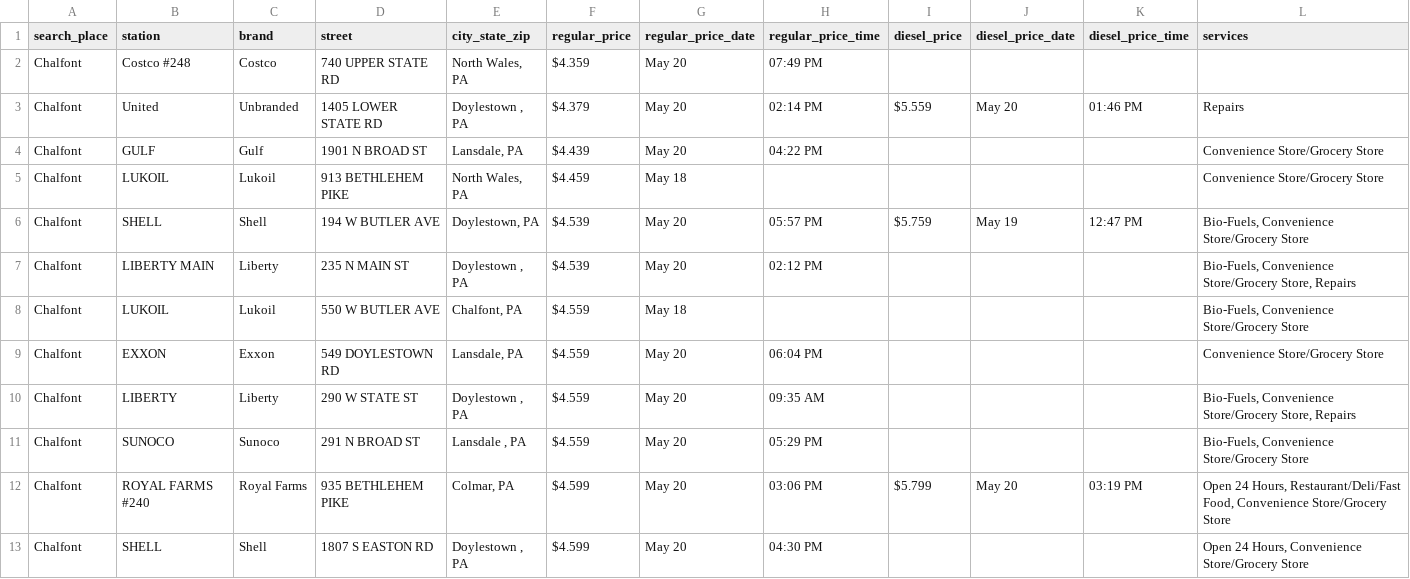
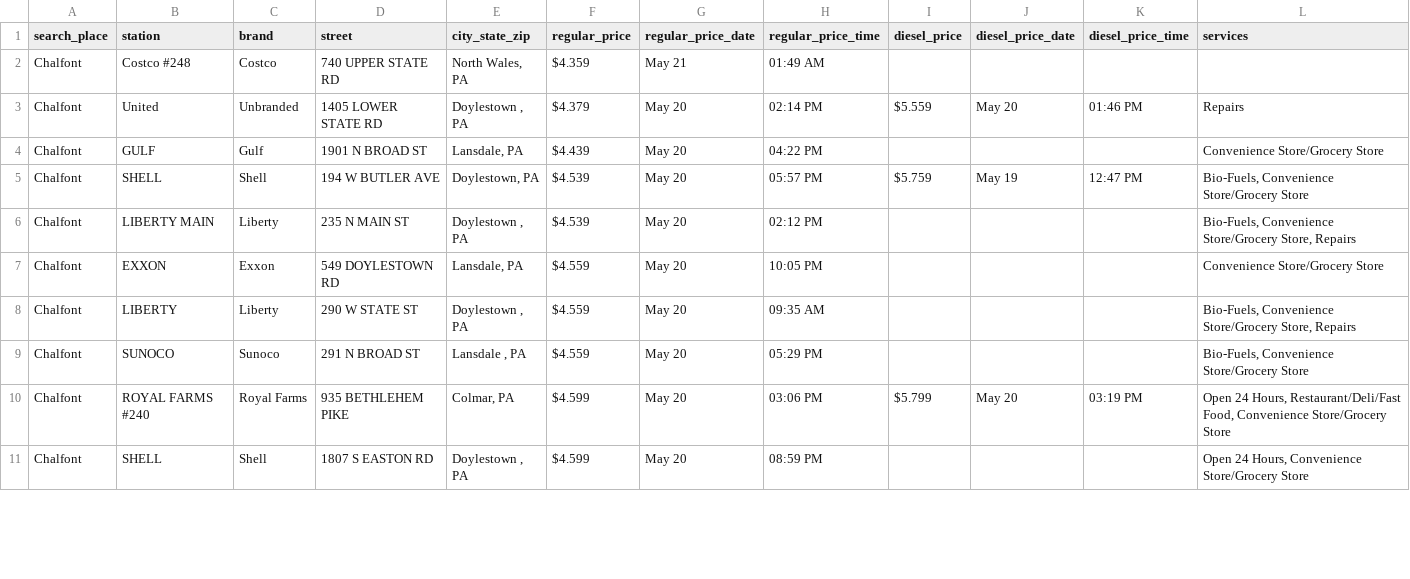
Before and after one commit to CUlleryUSATRepos/BucksGasRepo, a CSV file: BucksGasPrices/ChalfontGas.csv, drawn as a sheet; only a part is shown; the diff covers the shown part only.

```diff
--- a/BucksGasPrices/ChalfontGas.csv
+++ b/BucksGasPrices/ChalfontGas.csv
@@ -1,10 +1,8 @@
 search_place,station,brand,street,city_state_zip,regular_price,regular_price_date,regular_price_time,diesel_price,diesel_price_date,diesel_price_time,services
-Chalfont,Costco #248,Costco,740 UPPER STATE RD,"North Wales, PA",$4.359,May 20,07:49 PM,,,,
+Chalfont,Costco #248,Costco,740 UPPER STATE RD,"North Wales, PA",$4.359,May 21,01:49 AM,,,,
 Chalfont,United,Unbranded,1405 LOWER STATE RD,"Doylestown , PA",$4.379,May 20,02:14 PM,$5.559,May 20,01:46 PM,Repairs
 Chalfont,GULF,Gulf,1901 N BROAD ST,"Lansdale, PA",$4.439,May 20,04:22 PM,,,,Convenience Store/Grocery Store
-Chalfont,LUKOIL,Lukoil,913 BETHLEHEM PIKE,"North Wales, PA",$4.459,May 18,,,,,Convenience Store/Grocery Store
 Chalfont,SHELL,Shell,194 W BUTLER AVE,"Doylestown, PA",$4.539,May 20,05:57 PM,$5.759,May 19,12:47 PM,"Bio-Fuels, Convenience Store/Grocery Store"
 Chalfont,LIBERTY MAIN,Liberty,235 N MAIN ST,"Doylestown , PA",$4.539,May 20,02:12 PM,,,,"Bio-Fuels, Convenience Store/Grocery Store, Repairs"
-Chalfont,LUKOIL,Lukoil,550 W BUTLER AVE,"Chalfont, PA",$4.559,May 18,,,,,"Bio-Fuels, Convenience Store/Grocery Store"
-Chalfont,EXXON,Exxon,549 DOYLESTOWN RD,"Lansdale, PA",$4.559,May 20,06:04 PM,,,,Convenience Store/Grocery Store
+Chalfont,EXXON,Exxon,549 DOYLESTOWN RD,"Lansdale, PA",$4.559,May 20,10:05 PM,,,,Convenience Store/Grocery Store
 Chalfont,LIBERTY,Liberty,290 W STATE ST,"Doylestown , PA",$4.559,May 20,09:35 AM,,,,"Bio-Fuels, Convenience Store/Grocery Store, Repairs"
@@ -12,2 +10,2 @@ Chalfont,SUNOCO,Sunoco,291 N BROAD ST,"Lansdale , PA",$4.559,May 20,05:29 PM,,,,
 Chalfont,ROYAL FARMS #240,Royal Farms,935 BETHLEHEM PIKE,"Colmar, PA",$4.599,May 20,03:06 PM,$5.799,May 20,03:19 PM,"Open 24 Hours, Restaurant/Deli/Fast Food, Convenience Store/Grocery Store"
-Chalfont,SHELL,Shell,1807 S EASTON RD,"Doylestown , PA",$4.599,May 20,04:30 PM,,,,"Open 24 Hours, Convenience Store/Grocery Store"
+Chalfont,SHELL,Shell,1807 S EASTON RD,"Doylestown , PA",$4.599,May 20,08:59 PM,,,,"Open 24 Hours, Convenience Store/Grocery Store"
```
Also changed, not shown: 10 edited cells elsewhere in this file, BucksGasPrices/FairlessHillsGas.csv, BucksGasPrices/LevittownGas.csv, 48 other files.
